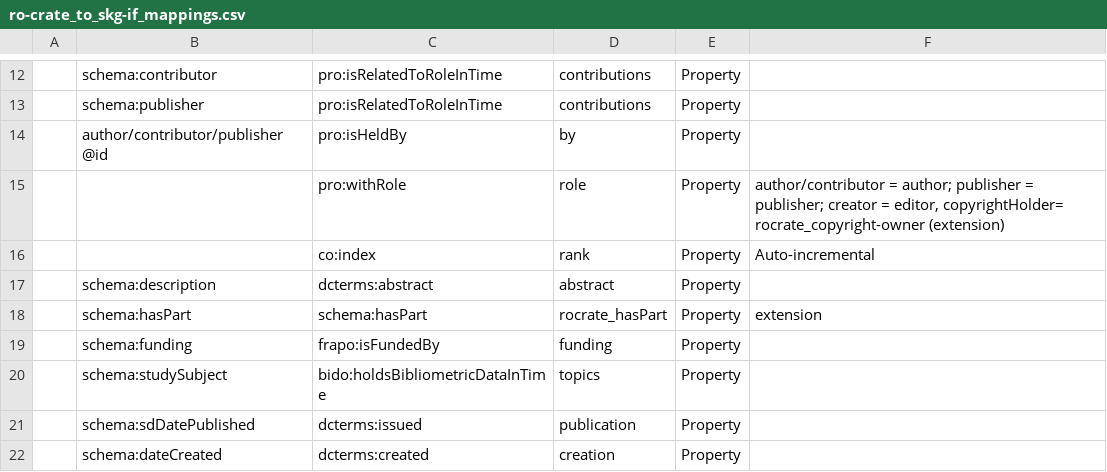
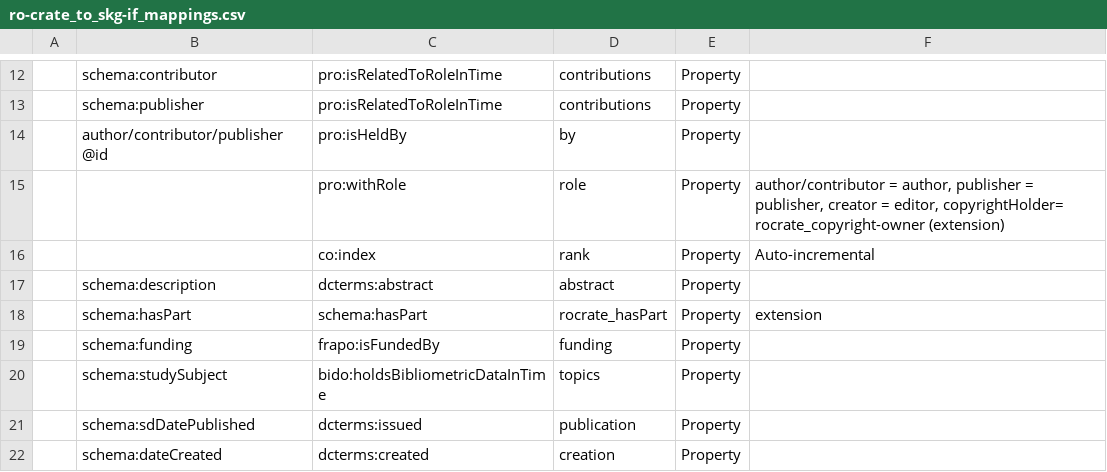
Before and after one commit to skg-if/examples, a CSV file: ROHub/ro-crate_to_skg-if_mappings.csv, drawn as a sheet; only a part is shown, gaps mark what is left out; the diff names each change by its address in the sheet, - before the commit and + after, or states it on an @@ line.

Commit message:
Update ro-crate_to_skg-if_mappings.csv

```diff
--- a/ROHub/ro-crate_to_skg-if_mappings.csv
+++ b/ROHub/ro-crate_to_skg-if_mappings.csv
-F15: author/contributor = author; publisher = publisher; creator =…
+F15: author/contributor = author, publisher = publisher, creator =…
```
